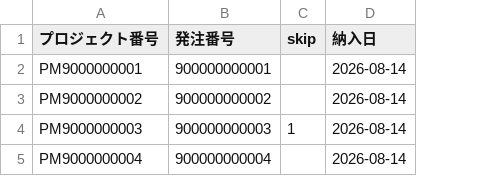
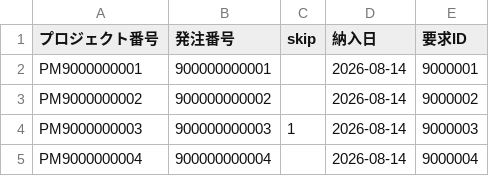
Before and after one commit to Iwamoto-Ai/LLM-Browser-Agent, a CSV file: data/edi2_practice_batch.csv, drawn as a sheet; the diff names each change by its address in the sheet, - before the commit and + after, or states it on an @@ line.

```diff
--- a/data/edi2_practice_batch.csv
+++ b/data/edi2_practice_batch.csv
+column E (要求ID), rows 2-5: 9000001 | 9000002 | 9000003 | 9000004
```
Also changed, not shown: 10 other files.
